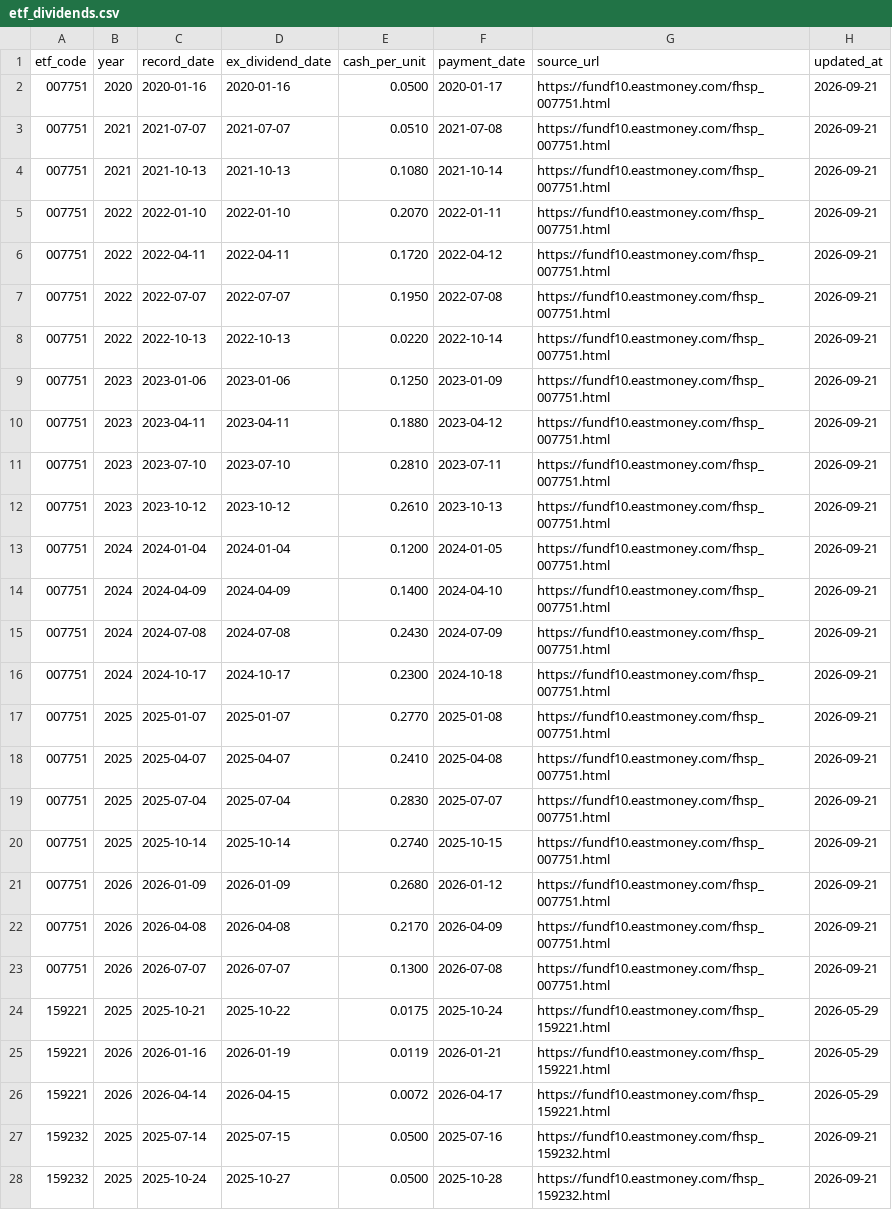
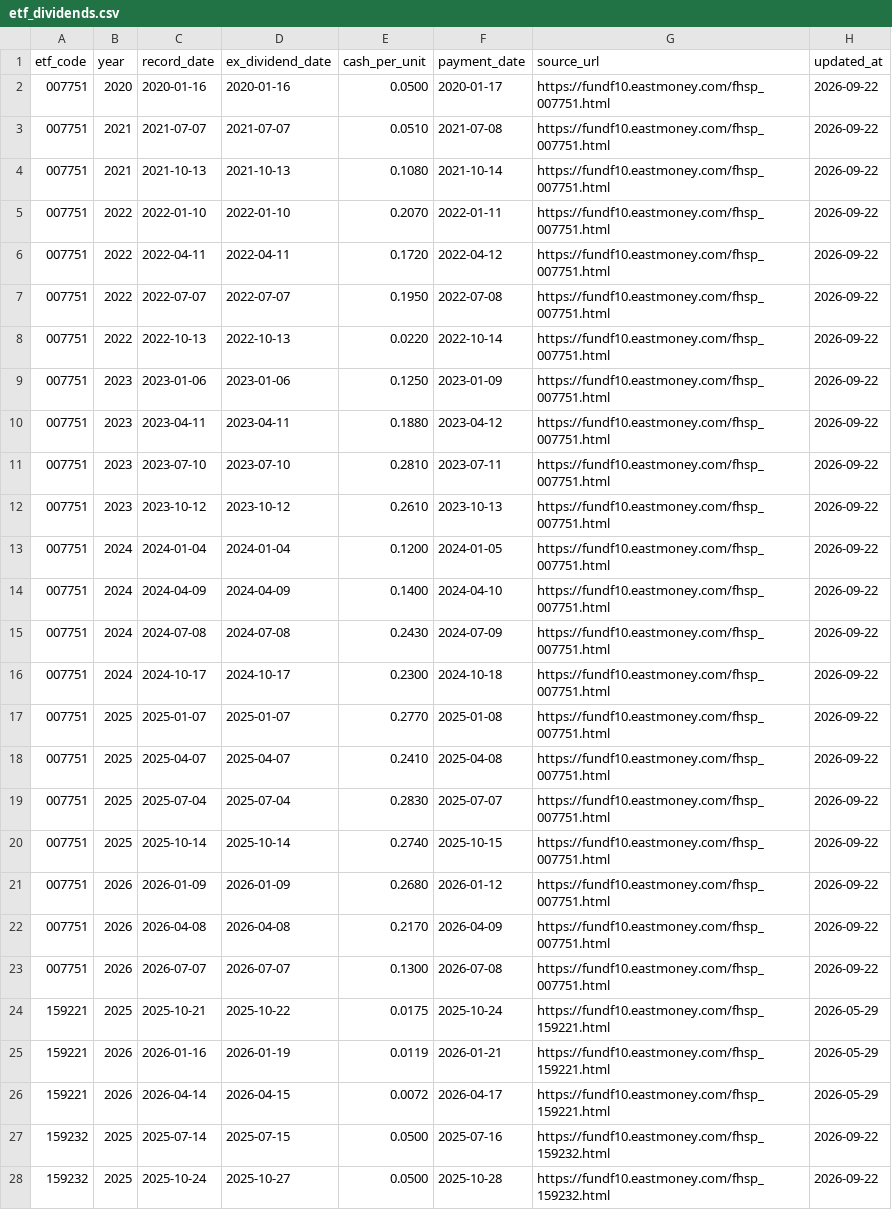
Before and after one commit to shirleynju80-max/NewHL, a CSV file: public/data/etf_dividends.csv, drawn as a sheet; only a part is shown; the diff covers the shown part only.

```diff
--- a/public/data/etf_dividends.csv
+++ b/public/data/etf_dividends.csv
@@ -1,24 +1,24 @@
 etf_code,year,record_date,ex_dividend_date,cash_per_unit,payment_date,source_url,updated_at
-007751,2020,2020-01-16,2020-01-16,0.0500,2020-01-17,https://fundf10.eastmoney.com/fhsp_007751.html,2026-09-21
-007751,2021,2021-07-07,2021-07-07,0.0510,2021-07-08,https://fundf10.eastmoney.com/fhsp_007751.html,2026-09-21
-007751,2021,2021-10-13,2021-10-13,0.1080,2021-10-14,https://fundf10.eastmoney.com/fhsp_007751.html,2026-09-21
-007751,2022,2022-01-10,2022-01-10,0.2070,2022-01-11,https://fundf10.eastmoney.com/fhsp_007751.html,2026-09-21
-007751,2022,2022-04-11,2022-04-11,0.1720,2022-04-12,https://fundf10.eastmoney.com/fhsp_007751.html,2026-09-21
-007751,2022,2022-07-07,2022-07-07,0.1950,2022-07-08,https://fundf10.eastmoney.com/fhsp_007751.html,2026-09-21
-007751,2022,2022-10-13,2022-10-13,0.0220,2022-10-14,https://fundf10.eastmoney.com/fhsp_007751.html,2026-09-21
-007751,2023,2023-01-06,2023-01-06,0.1250,2023-01-09,https://fundf10.eastmoney.com/fhsp_007751.html,2026-09-21
-007751,2023,2023-04-11,2023-04-11,0.1880,2023-04-12,https://fundf10.eastmoney.com/fhsp_007751.html,2026-09-21
-007751,2023,2023-07-10,2023-07-10,0.2810,2023-07-11,https://fundf10.eastmoney.com/fhsp_007751.html,2026-09-21
-007751,2023,2023-10-12,2023-10-12,0.2610,2023-10-13,https://fundf10.eastmoney.com/fhsp_007751.html,2026-09-21
-007751,2024,2024-01-04,2024-01-04,0.1200,2024-01-05,https://fundf10.eastmoney.com/fhsp_007751.html,2026-09-21
-007751,2024,2024-04-09,2024-04-09,0.1400,2024-04-10,https://fundf10.eastmoney.com/fhsp_007751.html,2026-09-21
-007751,2024,2024-07-08,2024-07-08,0.2430,2024-07-09,https://fundf10.eastmoney.com/fhsp_007751.html,2026-09-21
-007751,2024,2024-10-17,2024-10-17,0.2300,2024-10-18,https://fundf10.eastmoney.com/fhsp_007751.html,2026-09-21
-007751,2025,2025-01-07,2025-01-07,0.2770,2025-01-08,https://fundf10.eastmoney.com/fhsp_007751.html,2026-09-21
-007751,2025,2025-04-07,2025-04-07,0.2410,2025-04-08,https://fundf10.eastmoney.com/fhsp_007751.html,2026-09-21
-007751,2025,2025-07-04,2025-07-04,0.2830,2025-07-07,https://fundf10.eastmoney.com/fhsp_007751.html,2026-09-21
-007751,2025,2025-10-14,2025-10-14,0.2740,2025-10-15,https://fundf10.eastmoney.com/fhsp_007751.html,2026-09-21
-007751,2026,2026-01-09,2026-01-09,0.2680,2026-01-12,https://fundf10.eastmoney.com/fhsp_007751.html,2026-09-21
-007751,2026,2026-04-08,2026-04-08,0.2170,2026-04-09,https://fundf10.eastmoney.com/fhsp_007751.html,2026-09-21
-007751,2026,2026-07-07,2026-07-07,0.1300,2026-07-08,https://fundf10.eastmoney.com/fhsp_007751.html,2026-09-21
+007751,2020,2020-01-16,2020-01-16,0.0500,2020-01-17,https://fundf10.eastmoney.com/fhsp_007751.html,2026-09-22
+007751,2021,2021-07-07,2021-07-07,0.0510,2021-07-08,https://fundf10.eastmoney.com/fhsp_007751.html,2026-09-22
+007751,2021,2021-10-13,2021-10-13,0.1080,2021-10-14,https://fundf10.eastmoney.com/fhsp_007751.html,2026-09-22
+007751,2022,2022-01-10,2022-01-10,0.2070,2022-01-11,https://fundf10.eastmoney.com/fhsp_007751.html,2026-09-22
+007751,2022,2022-04-11,2022-04-11,0.1720,2022-04-12,https://fundf10.eastmoney.com/fhsp_007751.html,2026-09-22
+007751,2022,2022-07-07,2022-07-07,0.1950,2022-07-08,https://fundf10.eastmoney.com/fhsp_007751.html,2026-09-22
+007751,2022,2022-10-13,2022-10-13,0.0220,2022-10-14,https://fundf10.eastmoney.com/fhsp_007751.html,2026-09-22
+007751,2023,2023-01-06,2023-01-06,0.1250,2023-01-09,https://fundf10.eastmoney.com/fhsp_007751.html,2026-09-22
+007751,2023,2023-04-11,2023-04-11,0.1880,2023-04-12,https://fundf10.eastmoney.com/fhsp_007751.html,2026-09-22
+007751,2023,2023-07-10,2023-07-10,0.2810,2023-07-11,https://fundf10.eastmoney.com/fhsp_007751.html,2026-09-22
+007751,2023,2023-10-12,2023-10-12,0.2610,2023-10-13,https://fundf10.eastmoney.com/fhsp_007751.html,2026-09-22
+007751,2024,2024-01-04,2024-01-04,0.1200,2024-01-05,https://fundf10.eastmoney.com/fhsp_007751.html,2026-09-22
+007751,2024,2024-04-09,2024-04-09,0.1400,2024-04-10,https://fundf10.eastmoney.com/fhsp_007751.html,2026-09-22
+007751,2024,2024-07-08,2024-07-08,0.2430,2024-07-09,https://fundf10.eastmoney.com/fhsp_007751.html,2026-09-22
+007751,2024,2024-10-17,2024-10-17,0.2300,2024-10-18,https://fundf10.eastmoney.com/fhsp_007751.html,2026-09-22
+007751,2025,2025-01-07,2025-01-07,0.2770,2025-01-08,https://fundf10.eastmoney.com/fhsp_007751.html,2026-09-22
+007751,2025,2025-04-07,2025-04-07,0.2410,2025-04-08,https://fundf10.eastmoney.com/fhsp_007751.html,2026-09-22
+007751,2025,2025-07-04,2025-07-04,0.2830,2025-07-07,https://fundf10.eastmoney.com/fhsp_007751.html,2026-09-22
+007751,2025,2025-10-14,2025-10-14,0.2740,2025-10-15,https://fundf10.eastmoney.com/fhsp_007751.html,2026-09-22
+007751,2026,2026-01-09,2026-01-09,0.2680,2026-01-12,https://fundf10.eastmoney.com/fhsp_007751.html,2026-09-22
+007751,2026,2026-04-08,2026-04-08,0.2170,2026-04-09,https://fundf10.eastmoney.com/fhsp_007751.html,2026-09-22
+007751,2026,2026-07-07,2026-07-07,0.1300,2026-07-08,https://fundf10.eastmoney.com/fhsp_007751.html,2026-09-22
 159221,2025,2025-10-21,2025-10-22,0.0175,2025-10-24,https://fundf10.eastmoney.com/fhsp_159221.html,2026-05-29
@@ -26,3 +26,3 @@ etf_code,year,record_date,ex_dividend_date,cash_per_unit,payment_date,source_url
 159221,2026,2026-04-14,2026-04-15,0.0072,2026-04-17,https://fundf10.eastmoney.com/fhsp_159221.html,2026-05-29
-159232,2025,2025-07-14,2025-07-15,0.0500,2025-07-16,https://fundf10.eastmoney.com/fhsp_159232.html,2026-09-21
-159232,2025,2025-10-24,2025-10-27,0.0500,2025-10-28,https://fundf10.eastmoney.com/fhsp_159232.html,2026-09-21
+159232,2025,2025-07-14,2025-07-15,0.0500,2025-07-16,https://fundf10.eastmoney.com/fhsp_159232.html,2026-09-22
+159232,2025,2025-10-24,2025-10-27,0.0500,2025-10-28,https://fundf10.eastmoney.com/fhsp_159232.html,2026-09-22
```
Also changed, not shown: 127 edited cells elsewhere in this file, public/data/barsmore.csv, 1 other file.
